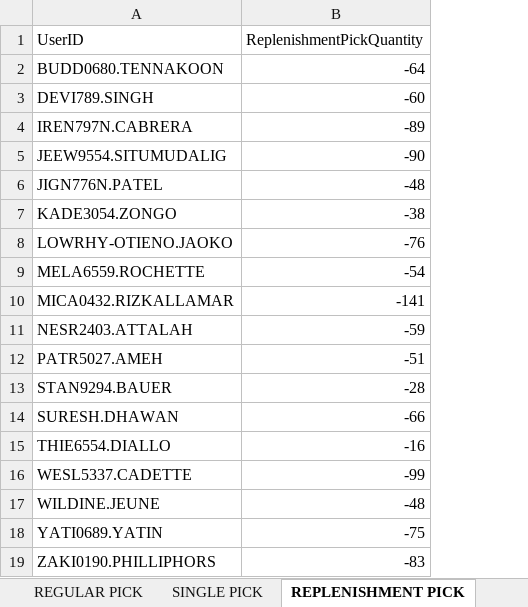
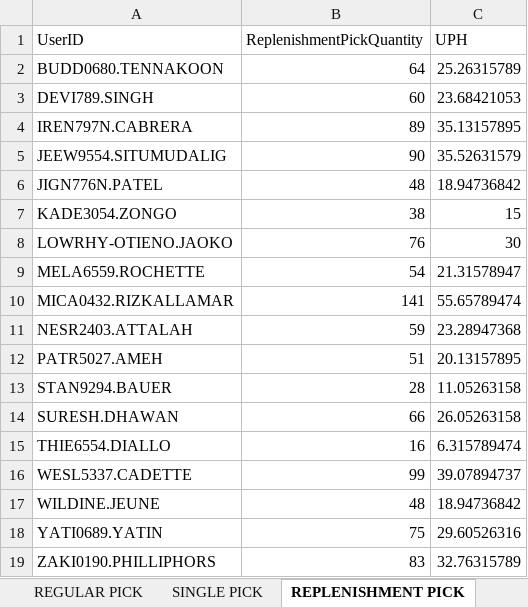
Before and after one commit to lorddunamis5050/totalpickcount, an Excel workbook: pick_counts.xlsx, sheet REPLENISHMENT PICK, drawn as a sheet; values as stored, in another font and other column widths than the file's, no borders; the diff names each change by its address in the sheet, - before the commit and + after, or states it on an @@ line.

Commit message:
Added UPH to replenishment pick and changed it to positive numbers

```diff
--- a/pick_counts.xlsx (sheet REPLENISHMENT PICK)
+++ b/pick_counts.xlsx (sheet REPLENISHMENT PICK)
+column C (UPH), rows 2-19: 25.26315789 | 23.68421053 | 35.13157895 | 35.52631579 | 18.94736842 | 15 | 30 | 21.31578947 | 55.65789474 | 23.28947368 | 20.13157895 | 11.05263158 | 26.05263158 | 6.315789474 | 39.07894737 | 18.94736842 | 29.60526316 | 32.76315789
-B2 (ReplenishmentPickQuantity): -64
+B2 (ReplenishmentPickQuantity): 64
-B3 (ReplenishmentPickQuantity): -60
+B3 (ReplenishmentPickQuantity): 60
-B4 (ReplenishmentPickQuantity): -89
+B4 (ReplenishmentPickQuantity): 89
-B5 (ReplenishmentPickQuantity): -90
+B5 (ReplenishmentPickQuantity): 90
-B6 (ReplenishmentPickQuantity): -48
+B6 (ReplenishmentPickQuantity): 48
-B7 (ReplenishmentPickQuantity): -38
+B7 (ReplenishmentPickQuantity): 38
-B8 (ReplenishmentPickQuantity): -76
+B8 (ReplenishmentPickQuantity): 76
-B9 (ReplenishmentPickQuantity): -54
+B9 (ReplenishmentPickQuantity): 54
-B10 (ReplenishmentPickQuantity): -141
+B10 (ReplenishmentPickQuantity): 141
-B11 (ReplenishmentPickQuantity): -59
+B11 (ReplenishmentPickQuantity): 59
-B12 (ReplenishmentPickQuantity): -51
+B12 (ReplenishmentPickQuantity): 51
-B13 (ReplenishmentPickQuantity): -28
+B13 (ReplenishmentPickQuantity): 28
-B14 (ReplenishmentPickQuantity): -66
+B14 (ReplenishmentPickQuantity): 66
-B15 (ReplenishmentPickQuantity): -16
+B15 (ReplenishmentPickQuantity): 16
-B16 (ReplenishmentPickQuantity): -99
+B16 (ReplenishmentPickQuantity): 99
-B17 (ReplenishmentPickQuantity): -48
+B17 (ReplenishmentPickQuantity): 48
-B18 (ReplenishmentPickQuantity): -75
+B18 (ReplenishmentPickQuantity): 75
-B19 (ReplenishmentPickQuantity): -83
+B19 (ReplenishmentPickQuantity): 83
```
Also changed, not shown: 2 other files.
